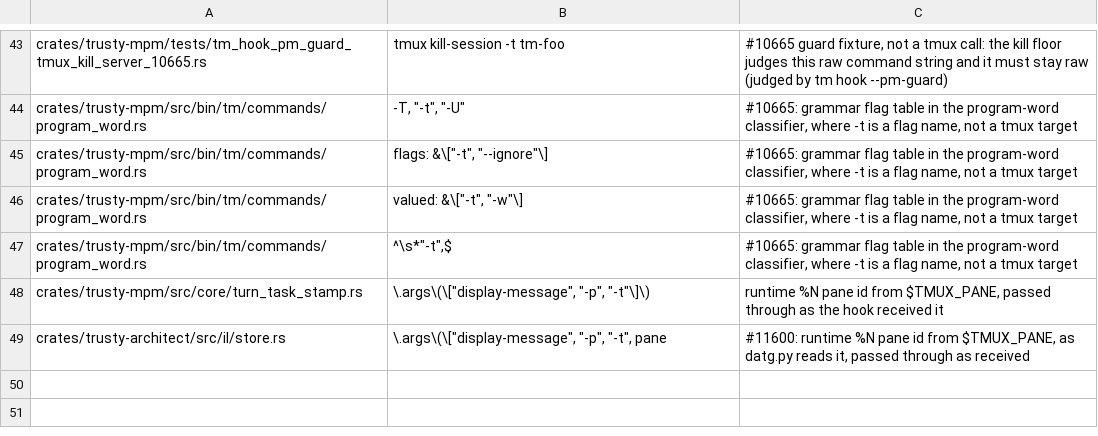
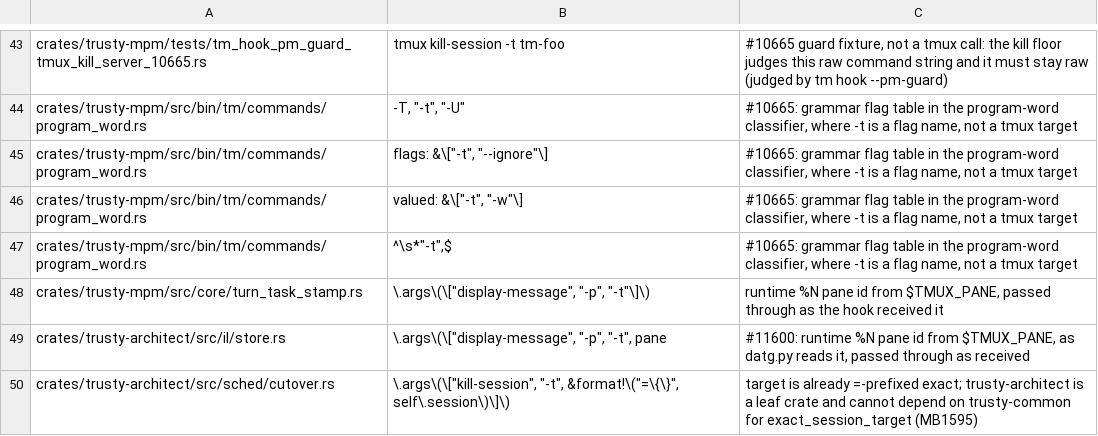
Before and after one commit to bobmatnyc/trusty-tools, a TSV file: scripts/tmux-exact-targets-allowlist.tsv, drawn as a sheet; only a part is shown, gaps mark what is left out; the diff names each change by its address in the sheet, - before the commit and + after, or states it on an @@ line.

```diff
--- a/scripts/tmux-exact-targets-allowlist.tsv
+++ b/scripts/tmux-exact-targets-allowlist.tsv
+row 50: crates/trusty-architect/src/sched/cutover.rs | \.args\(\["kill-session", "-t", &format!\("=\{\}", self\.session\)\]\) | target is already =-prefixed exact; trusty-architect is a leaf crate and cannot depend on trusty-common for exact_session_target (MB1595)
```
